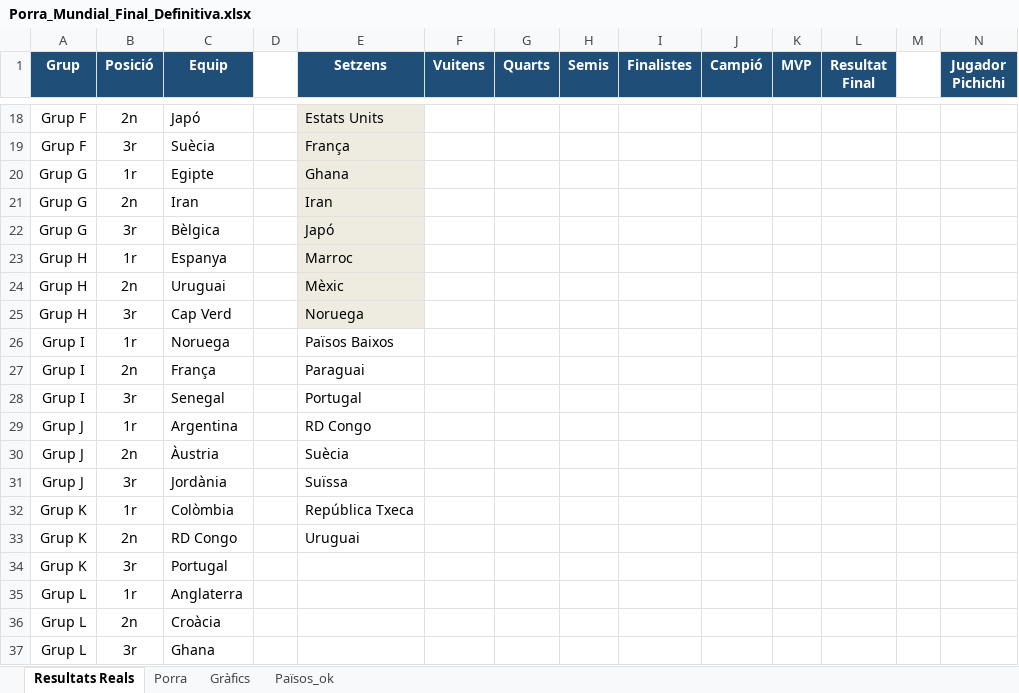
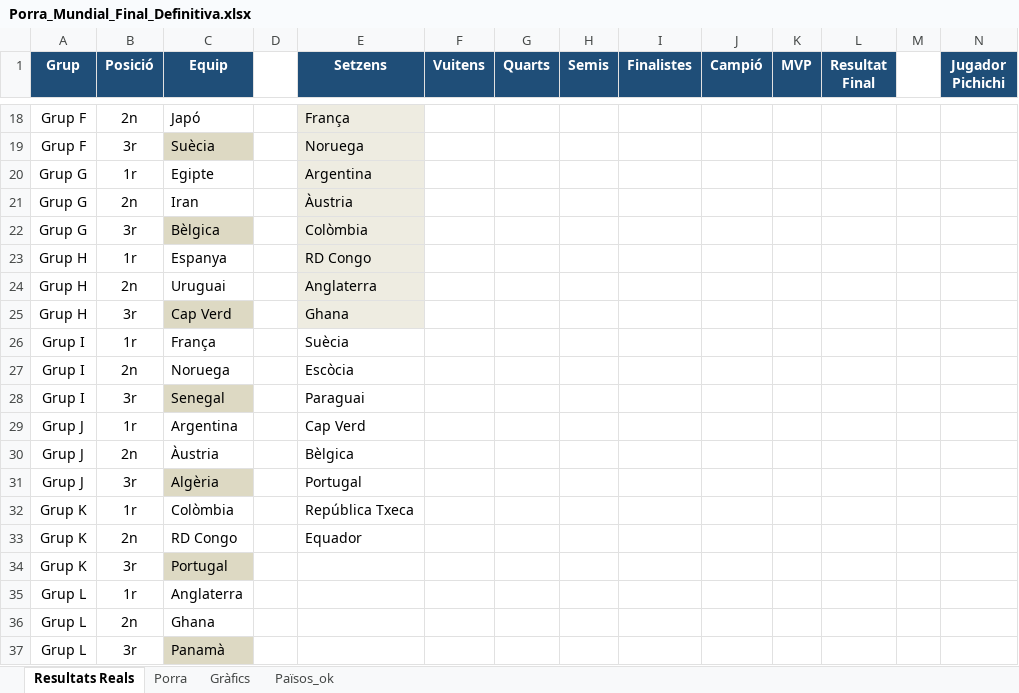
Before and after one commit to marcllopisraja-crypto/testporra, an Excel workbook: Porra_Mundial_Final_Definitiva.xlsx, sheet Resultats Reals, drawn as a sheet; only a part is shown, gaps mark what is left out; values as stored, in another font and other column widths than the file's, no borders; removed rows and columns are numbered as before the commit, all else as after; rows hold the shown columns only; the diff covers the shown part only; the diff names each change by its address in the sheet, - before the commit and + after, or states it on an @@ line.

```diff
--- a/Porra_Mundial_Final_Definitiva.xlsx (sheet Resultats Reals)
+++ b/Porra_Mundial_Final_Definitiva.xlsx (sheet Resultats Reals)
-E18 (Setzens): Estats Units
+E18 (Setzens): França
-C19 fill: none
+C19 fill: #DDD9C3
-E19 (Setzens): França
+E19 (Setzens): Noruega
-E20 (Setzens): Ghana
+E20 (Setzens): Argentina
-E21 (Setzens): Iran
+E21 (Setzens): Àustria
-C22 fill: none
+C22 fill: #DDD9C3
-E22 (Setzens): Japó
+E22 (Setzens): Colòmbia
-E23 (Setzens): Marroc
+E23 (Setzens): RD Congo
-E24 (Setzens): Mèxic
+E24 (Setzens): Anglaterra
-C25 fill: none
+C25 fill: #DDD9C3
-E25 (Setzens): Noruega
+E25 (Setzens): Ghana
-row 26: Grup I | 1r | Noruega |  | Països Baixos
-B26 (Posició): 2n
+B26 (Posició): 1r
-E26 (Setzens): Paraguai
+E26 (Setzens): Suècia
+row 27: Grup I | 2n | Noruega |  | Escòcia
-C28 fill: none
+C28 fill: #DDD9C3
-E28 (Setzens): Portugal
+E28 (Setzens): Paraguai
-E29 (Setzens): RD Congo
+E29 (Setzens): Cap Verd
-E30 (Setzens): Suècia
+E30 (Setzens): Bèlgica
-C31 (Equip): Jordània
+C31 (Equip): Algèria
-C31 fill: none
+C31 fill: #DDD9C3
-E31 (Setzens): Suïssa
+E31 (Setzens): Portugal
-E33 (Setzens): Uruguai
+E33 (Setzens): Equador
-C34 fill: none
+C34 fill: #DDD9C3
-row 36: Grup L | 2n | Croàcia
-B36 (Posició): 3r
+B36 (Posició): 2n
+row 37: Grup L | 3r | Panamà
```
Also changed, not shown: 28 edited cells and cell formats elsewhere in this sheet, sheet Porra, sheet Gràfics.
